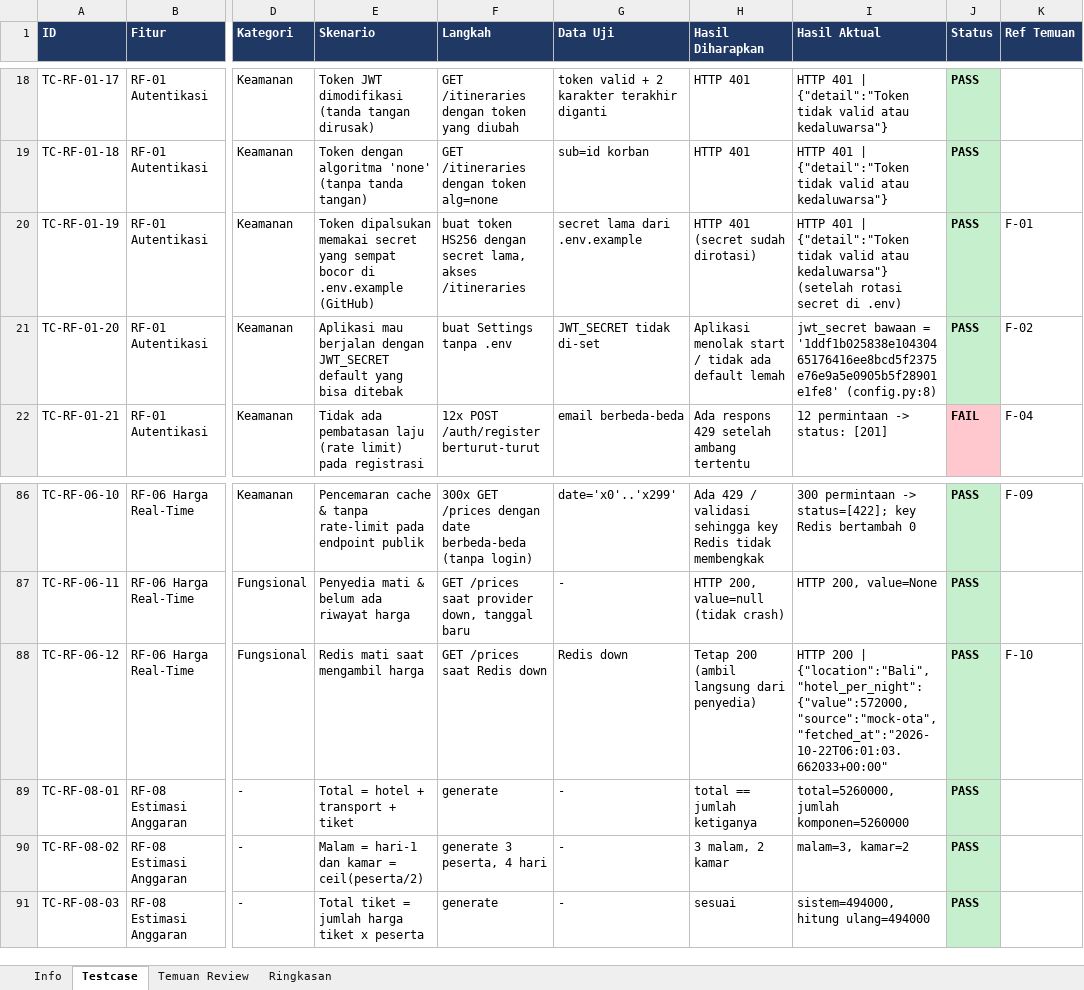
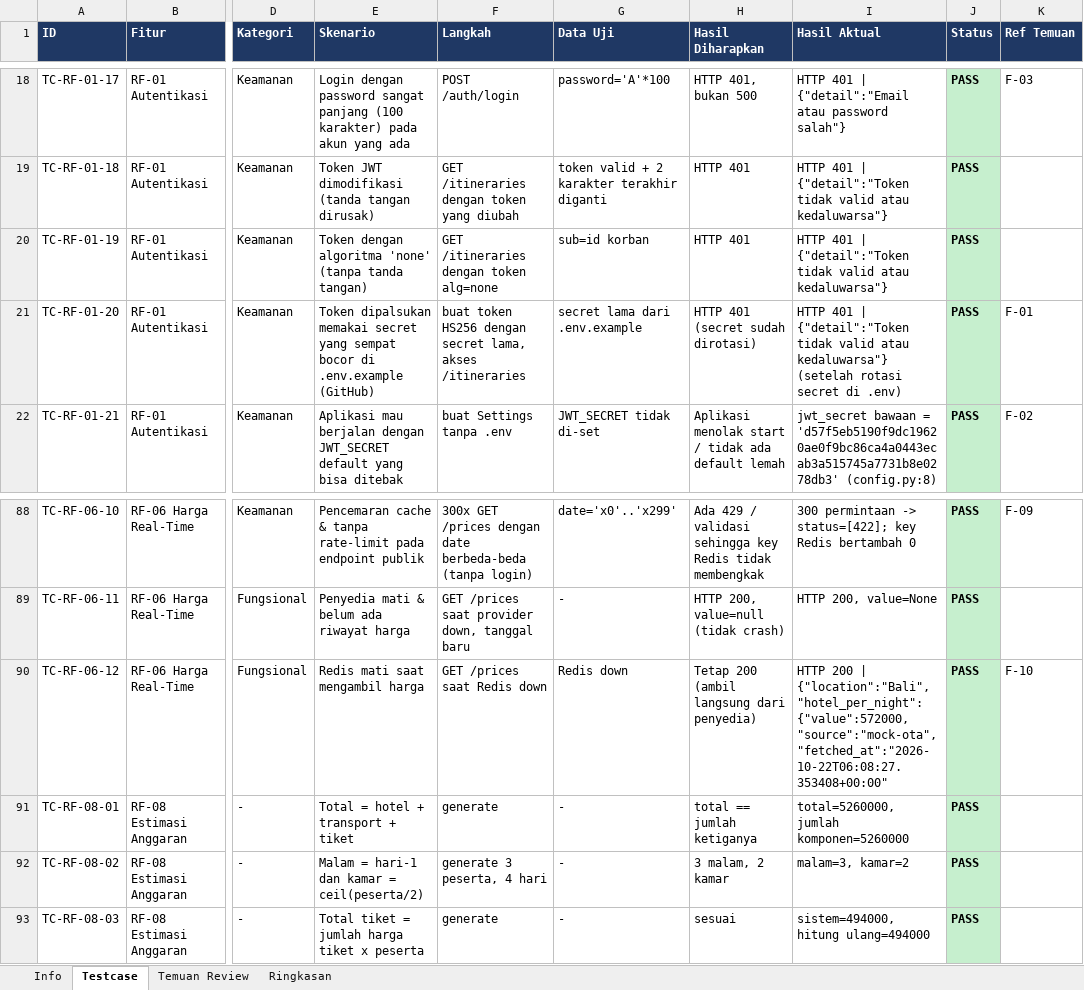
Before and after one commit to Nastain-06/Ruteku, an Excel workbook: review/Code_Review_Ruteku.xlsx, sheet Testcase, drawn as a sheet; only a part is shown, gaps mark what is left out; values as stored, in another font and other column widths than the file's, no borders; addresses are those after the commit; the diff covers the shown part only; the diff names each change by its address in the sheet, - before the commit and + after, or states it on an @@ line.

Commit message:
feat(auth): tambah fitur lupa password, refactor bad case/blocker, dan update 125 test case

```diff
--- a/review/Code_Review_Ruteku.xlsx (sheet Testcase)
+++ b/review/Code_Review_Ruteku.xlsx (sheet Testcase)
-E18 (Skenario): Token JWT dimodifikasi (tanda tangan dirusak)
+E18 (Skenario): Login dengan password sangat panjang (100 karakter) pada akun yang ada
-F18 (Langkah): GET /itineraries dengan token yang diubah
+F18 (Langkah): POST /auth/login
-G18 (Data Uji): token valid + 2 karakter terakhir diganti
+G18 (Data Uji): password='A'*100
-H18 (Hasil Diharapkan): HTTP 401
+H18 (Hasil Diharapkan): HTTP 401, bukan 500
-I18 (Hasil Aktual): …401 | {"detail":"Token tidak valid atau kedaluwarsa"}
+I18 (Hasil Aktual): …401 | {"detail":"Email atau password salah"}
-K18 (Ref Temuan): (empty)
+K18 (Ref Temuan): F-03
-E19 (Skenario): Token dengan algoritma 'none' (tanpa tanda tangan)
+E19 (Skenario): Token JWT dimodifikasi (tanda tangan dirusak)
-F19 (Langkah): GET /itineraries dengan token alg=none
+F19 (Langkah): GET /itineraries dengan token yang diubah
-G19 (Data Uji): sub=id korban
+G19 (Data Uji): token valid + 2 karakter terakhir diganti
-E20 (Skenario): Token dipalsukan memakai secret yang sempat bocor di .env.example (GitHub)
+E20 (Skenario): Token dengan algoritma 'none' (tanpa tanda tangan)
-F20 (Langkah): buat token HS256 dengan secret lama, akses /itineraries
+F20 (Langkah): GET /itineraries dengan token alg=none
-G20 (Data Uji): secret lama dari .env.example
+G20 (Data Uji): sub=id korban
-H20 (Hasil Diharapkan): HTTP 401 (secret sudah dirotasi)
+H20 (Hasil Diharapkan): HTTP 401
-I20 (Hasil Aktual): …atau kedaluwarsa"} (setelah rotasi secret di .env)
+I20 (Hasil Aktual): …atau kedaluwarsa"}
-K20 (Ref Temuan): F-01
+K20 (Ref Temuan): (empty)
-E21 (Skenario): Aplikasi mau berjalan dengan JWT_SECRET default yang bisa ditebak
+E21 (Skenario): Token dipalsukan memakai secret yang sempat bocor di .env.example (GitHub)
-F21 (Langkah): buat Settings tanpa .env
+F21 (Langkah): buat token HS256 dengan secret lama, akses /itineraries
-G21 (Data Uji): JWT_SECRET tidak di-set
+G21 (Data Uji): secret lama dari .env.example
-H21 (Hasil Diharapkan): Aplikasi menolak start / tidak ada default lemah
+H21 (Hasil Diharapkan): HTTP 401 (secret sudah dirotasi)
-I21 (Hasil Aktual): jwt_secret bawaan = '1ddf1b025838e10430465176416ee8bcd5f2375e76e9a5e0905b5f28901e1fe8' (config.py:8)
+I21 (Hasil Aktual): HTTP 401 | {"detail":"Token tidak valid atau kedaluwarsa"} (setelah rotasi secret di .env)
-K21 (Ref Temuan): F-02
+K21 (Ref Temuan): F-01
-E22 (Skenario): Tidak ada pembatasan laju (rate limit) pada registrasi
+E22 (Skenario): Aplikasi mau berjalan dengan JWT_SECRET default yang bisa ditebak
-F22 (Langkah): 12x POST /auth/register berturut-turut
+F22 (Langkah): buat Settings tanpa .env
-G22 (Data Uji): email berbeda-beda
+G22 (Data Uji): JWT_SECRET tidak di-set
-H22 (Hasil Diharapkan): Ada respons 429 setelah ambang tertentu
+H22 (Hasil Diharapkan): Aplikasi menolak start / tidak ada default lemah
-I22 (Hasil Aktual): 12 permintaan -> status: [201]
+I22 (Hasil Aktual): jwt_secret bawaan = 'd57f5eb5190f9dc19620ae0f9bc86ca4a0443ecab3a515745a7731b8e0278db3' (config.py:8)
-J22 (Status): FAIL
+J22 (Status): PASS
-J22 fill: #FFC7CE
+J22 fill: #C6EFCE
-K22 (Ref Temuan): F-04
+K22 (Ref Temuan): F-02
-I90 (Hasil Aktual): …200 | {"location":"Bali","hotel_per_night":{"value":572000,"source":"mock-ota","fetched_at":"2026-10-22T06:01:03.662033+00:00"
+I90 (Hasil Aktual): …200 | {"location":"Bali","hotel_per_night":{"value":572000,"source":"mock-ota","fetched_at":"2026-10-22T06:08:27.353408+00:00"
```
Also changed, not shown: 2 added rows, 88 edited cells and cell formats elsewhere in this sheet, sheet Ringkasan, 5 other files.
